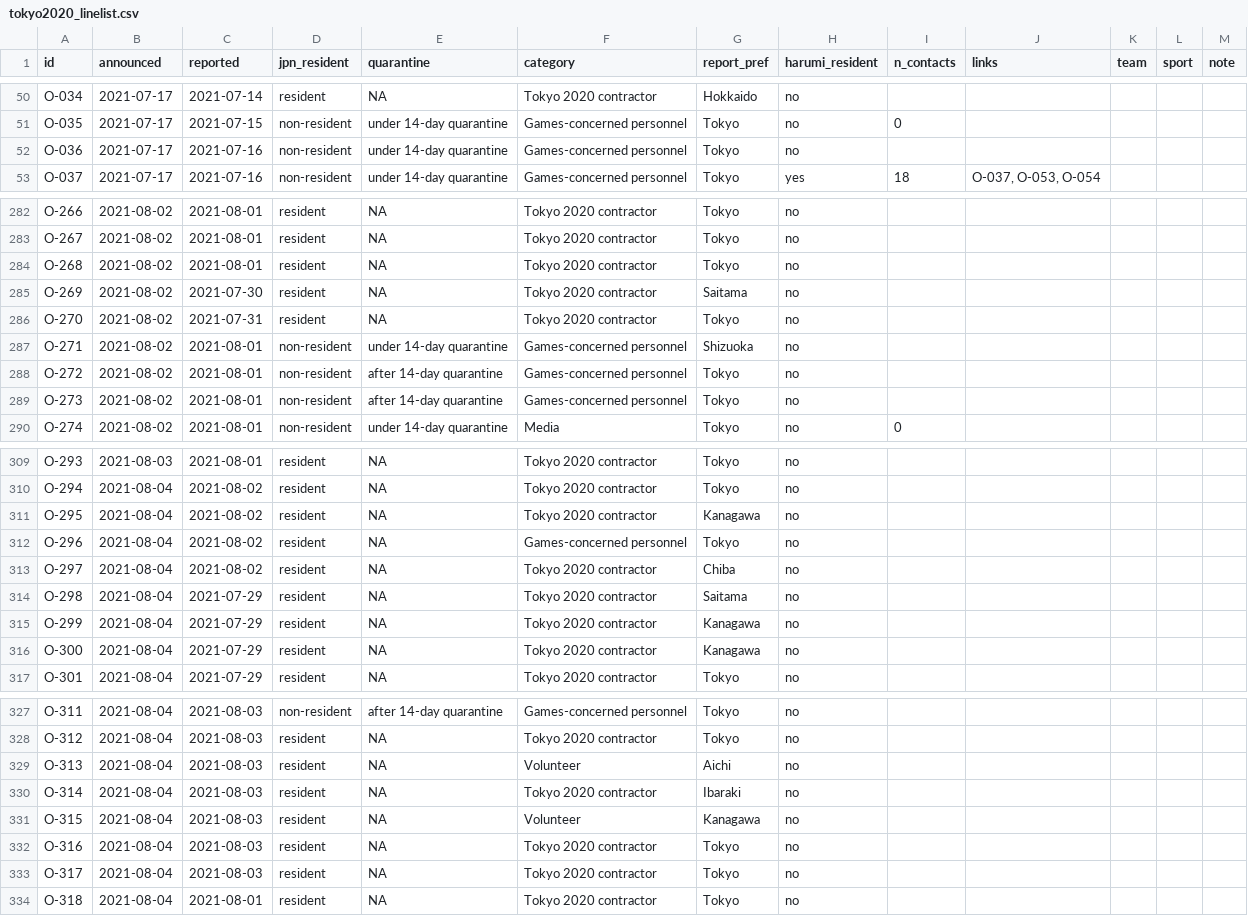
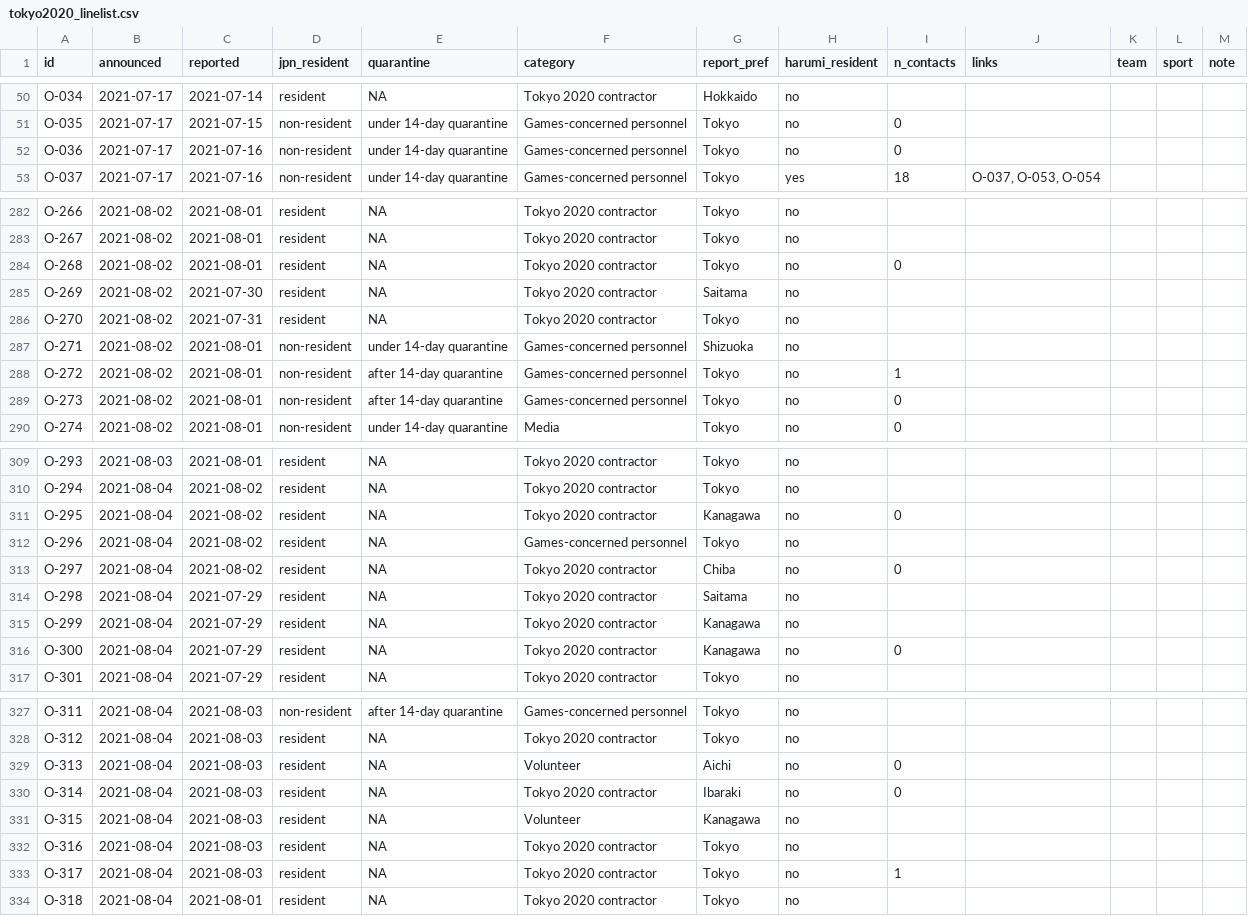
Before and after one commit to nlinton/covid19_tokyo2020, a CSV file: data/tokyo2020_linelist.csv, drawn as a sheet; only a part is shown, gaps mark what is left out; the diff covers the shown part only.

```diff
--- a/data/tokyo2020_linelist.csv
+++ b/data/tokyo2020_linelist.csv
@@ -51,3 +51,3 @@ O-034,2021-07-17,2021-07-14,resident,NA,Tokyo 2020 contractor,Hokkaido,no,,,,,
 O-035,2021-07-17,2021-07-15,non-resident,under 14-day quarantine,Games-concerned personnel,Tokyo,no,0,,,,
-O-036,2021-07-17,2021-07-16,non-resident,under 14-day quarantine,Games-concerned personnel,Tokyo,no,,,,,
+O-036,2021-07-17,2021-07-16,non-resident,under 14-day quarantine,Games-concerned personnel,Tokyo,no,0,,,,
 O-037,2021-07-17,2021-07-16,non-resident,under 14-day quarantine,Games-concerned personnel,Tokyo,yes,18,"O-037, O-053, O-054",,,
@@ -283,3 +283,3 @@ O-266,2021-08-02,2021-08-01,resident,NA,Tokyo 2020 contractor,Tokyo,no,,,,,
 O-267,2021-08-02,2021-08-01,resident,NA,Tokyo 2020 contractor,Tokyo,no,,,,,
-O-268,2021-08-02,2021-08-01,resident,NA,Tokyo 2020 contractor,Tokyo,no,,,,,
+O-268,2021-08-02,2021-08-01,resident,NA,Tokyo 2020 contractor,Tokyo,no,0,,,,
 O-269,2021-08-02,2021-07-30,resident,NA,Tokyo 2020 contractor,Saitama,no,,,,,
@@ -287,4 +287,4 @@ O-270,2021-08-02,2021-07-31,resident,NA,Tokyo 2020 contractor,Tokyo,no,,,,,
 O-271,2021-08-02,2021-08-01,non-resident,under 14-day quarantine,Games-concerned personnel,Shizuoka,no,,,,,
-O-272,2021-08-02,2021-08-01,non-resident,after 14-day quarantine,Games-concerned personnel,Tokyo,no,,,,,
-O-273,2021-08-02,2021-08-01,non-resident,after 14-day quarantine,Games-concerned personnel,Tokyo,no,,,,,
+O-272,2021-08-02,2021-08-01,non-resident,after 14-day quarantine,Games-concerned personnel,Tokyo,no,1,,,,
+O-273,2021-08-02,2021-08-01,non-resident,after 14-day quarantine,Games-concerned personnel,Tokyo,no,0,,,,
 O-274,2021-08-02,2021-08-01,non-resident,under 14-day quarantine,Media,Tokyo,no,0,,,,
@@ -310,8 +310,8 @@ O-293,2021-08-03,2021-08-01,resident,NA,Tokyo 2020 contractor,Tokyo,no,,,,,
 O-294,2021-08-04,2021-08-02,resident,NA,Tokyo 2020 contractor,Tokyo,no,,,,,
-O-295,2021-08-04,2021-08-02,resident,NA,Tokyo 2020 contractor,Kanagawa,no,,,,,
+O-295,2021-08-04,2021-08-02,resident,NA,Tokyo 2020 contractor,Kanagawa,no,0,,,,
 O-296,2021-08-04,2021-08-02,resident,NA,Games-concerned personnel,Tokyo,no,,,,,
-O-297,2021-08-04,2021-08-02,resident,NA,Tokyo 2020 contractor,Chiba,no,,,,,
+O-297,2021-08-04,2021-08-02,resident,NA,Tokyo 2020 contractor,Chiba,no,0,,,,
 O-298,2021-08-04,2021-07-29,resident,NA,Tokyo 2020 contractor,Saitama,no,,,,,
 O-299,2021-08-04,2021-07-29,resident,NA,Tokyo 2020 contractor,Kanagawa,no,,,,,
-O-300,2021-08-04,2021-07-29,resident,NA,Tokyo 2020 contractor,Kanagawa,no,,,,,
+O-300,2021-08-04,2021-07-29,resident,NA,Tokyo 2020 contractor,Kanagawa,no,0,,,,
 O-301,2021-08-04,2021-07-29,resident,NA,Tokyo 2020 contractor,Tokyo,no,,,,,
@@ -328,7 +328,7 @@ O-311,2021-08-04,2021-08-03,non-resident,after 14-day quarantine,Games-concerned
 O-312,2021-08-04,2021-08-03,resident,NA,Tokyo 2020 contractor,Tokyo,no,,,,,
-O-313,2021-08-04,2021-08-03,resident,NA,Volunteer,Aichi,no,,,,,
-O-314,2021-08-04,2021-08-03,resident,NA,Tokyo 2020 contractor,Ibaraki,no,,,,,
+O-313,2021-08-04,2021-08-03,resident,NA,Volunteer,Aichi,no,0,,,,
+O-314,2021-08-04,2021-08-03,resident,NA,Tokyo 2020 contractor,Ibaraki,no,0,,,,
 O-315,2021-08-04,2021-08-03,resident,NA,Volunteer,Kanagawa,no,,,,,
 O-316,2021-08-04,2021-08-03,resident,NA,Tokyo 2020 contractor,Tokyo,no,,,,,
-O-317,2021-08-04,2021-08-03,resident,NA,Tokyo 2020 contractor,Tokyo,no,,,,,
+O-317,2021-08-04,2021-08-03,resident,NA,Tokyo 2020 contractor,Tokyo,no,1,,,,
 O-318,2021-08-04,2021-08-01,resident,NA,Tokyo 2020 contractor,Tokyo,no,,,,,
```
Also changed, not shown: 35 edited cells elsewhere in this file, 1 other file.
